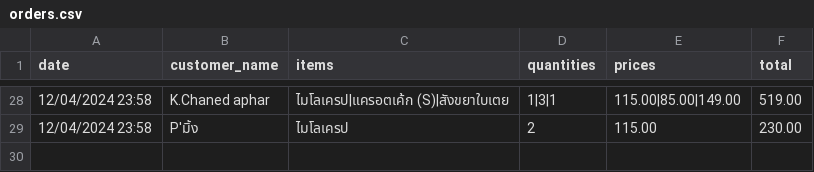
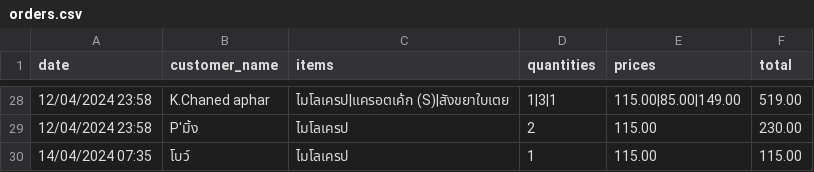
Before and after one commit to panuphanch/mini-pos, a CSV file: static/orders.csv, drawn as a sheet; only a part is shown, gaps mark what is left out; the diff names each change by its address in the sheet, - before the commit and + after, or states it on an @@ line.

```diff
--- a/static/orders.csv
+++ b/static/orders.csv
+row 30: 14/04/2024 07:35 | โบว์ | ไมโลเครป | 1 | 115.00 | 115.00
```
Also changed, not shown: static/products.csv, 12 other files.
